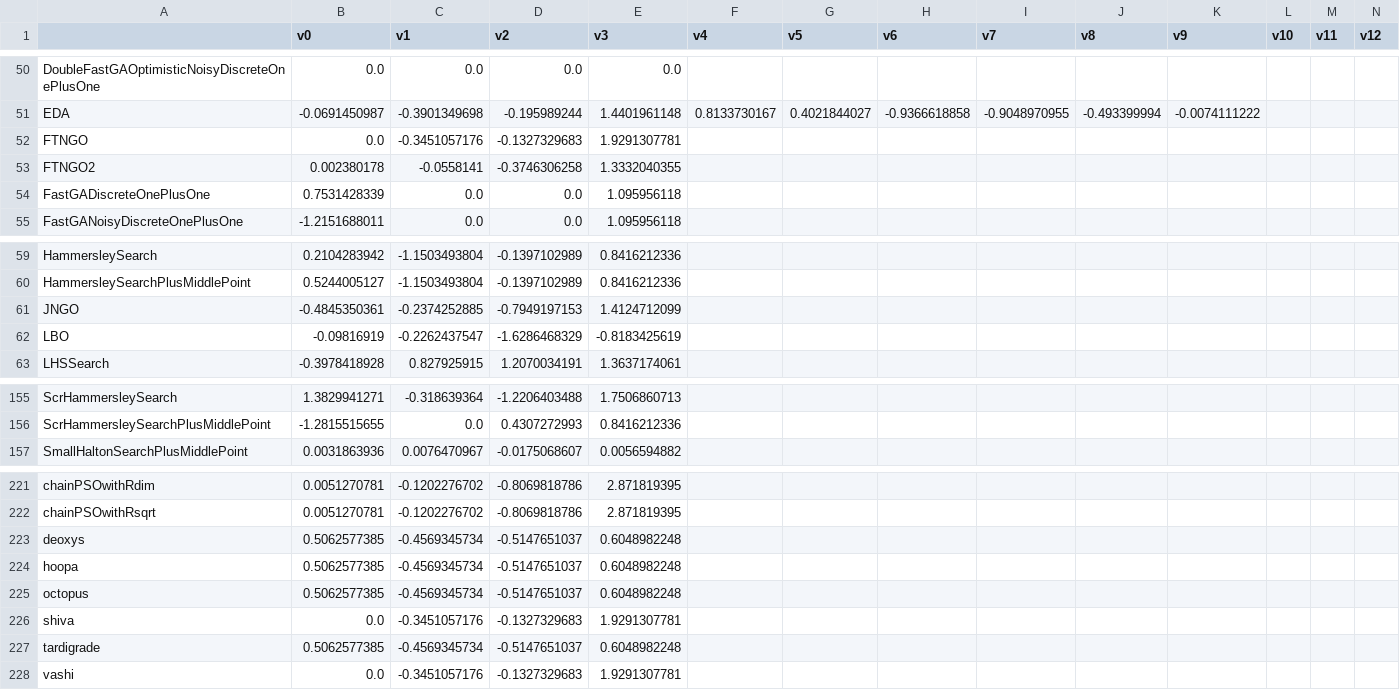
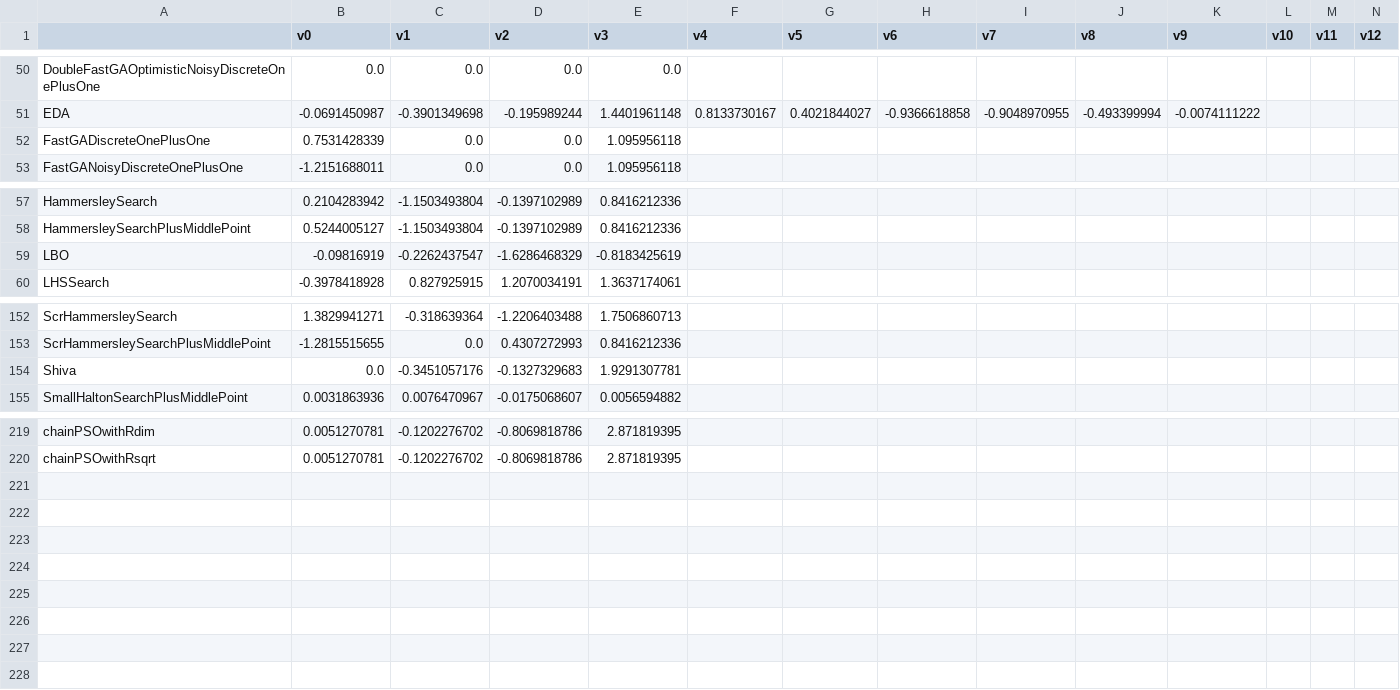
Before and after one commit to facebookresearch/nevergrad, a CSV file: nevergrad/optimization/recorded_recommendations.csv, drawn as a sheet; only a part is shown, gaps mark what is left out; removed rows and columns are numbered as before the commit, all else as after; rows hold the shown columns only; the diff names each change by its address in the sheet, - before the commit and + after, or states it on an @@ line.

```diff
--- a/nevergrad/optimization/recorded_recommendations.csv
+++ b/nevergrad/optimization/recorded_recommendations.csv
-row 52: FTNGO | 0.0 | -0.3451057176 | -0.1327329683 | 1.9291307781
-row 53: FTNGO2 | 0.002380178 | -0.0558141 | -0.3746306258 | 1.3332040355
-row 61: JNGO | -0.4845350361 | -0.2374252885 | -0.7949197153 | 1.4124712099
+row 154: Shiva | 0.0 | -0.3451057176 | -0.1327329683 | 1.9291307781
-row 223: deoxys | 0.5062577385 | -0.4569345734 | -0.5147651037 | 0.6048982248
-row 224: hoopa | 0.5062577385 | -0.4569345734 | -0.5147651037 | 0.6048982248
-row 225: octopus | 0.5062577385 | -0.4569345734 | -0.5147651037 | 0.6048982248
-row 226: shiva | 0.0 | -0.3451057176 | -0.1327329683 | 1.9291307781
-row 227: tardigrade | 0.5062577385 | -0.4569345734 | -0.5147651037 | 0.6048982248
-row 228: vashi | 0.0 | -0.3451057176 | -0.1327329683 | 1.9291307781
```
Also changed, not shown: 2 other files.
